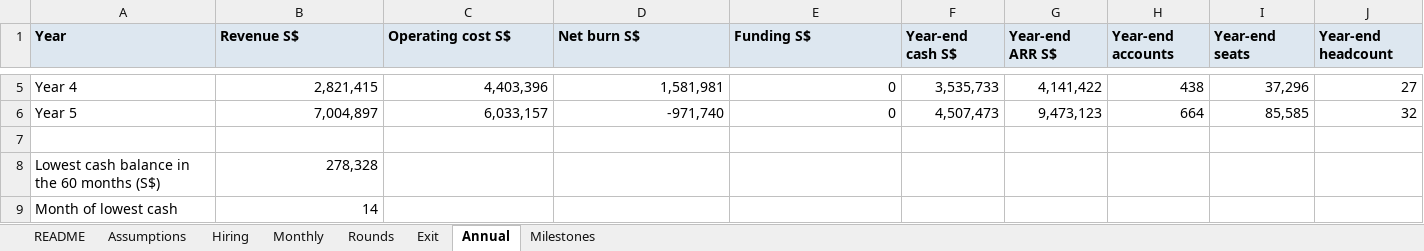
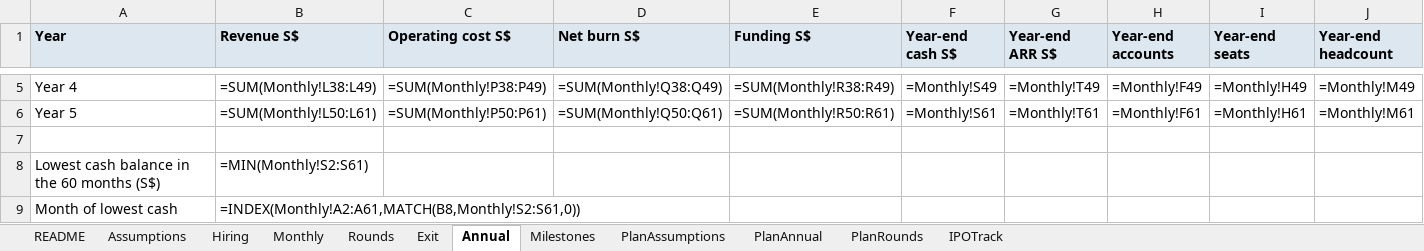
Before and after one commit to shockernburner/Erase-AI, an Excel workbook: docs/pitch/EraseAI_5yr_plan_model.xlsx, sheet Annual, drawn as a sheet; only a part is shown, gaps mark what is left out; values as stored, in another font and other column widths than the file's, no borders; formulas without a stored value are shown as written; the diff covers the shown part only; the diff names each change by its address in the sheet, - before the commit and + after, or states it on an @@ line.

```diff
--- a/docs/pitch/EraseAI_5yr_plan_model.xlsx (sheet Annual)
+++ b/docs/pitch/EraseAI_5yr_plan_model.xlsx (sheet Annual)
+sheet tab: PlanAssumptions
+sheet tab: PlanAnnual
+sheet tab: PlanRounds
+sheet tab: IPOTrack
-B5 (Revenue S$): 2,821,415
+B5 (Revenue S$): =SUM(Monthly!L38:L49)
-C5 (Operating cost S$): 4,403,396
+C5 (Operating cost S$): =SUM(Monthly!P38:P49)
-D5 (Net burn S$): 1,581,981
+D5 (Net burn S$): =SUM(Monthly!Q38:Q49)
-E5 (Funding S$): 0
+E5 (Funding S$): =SUM(Monthly!R38:R49)
-F5 (Year-end cash S$): 3,535,733
+F5 (Year-end cash S$): =Monthly!S49
-G5 (Year-end ARR S$): 4,141,422
+G5 (Year-end ARR S$): =Monthly!T49
-H5 (Year-end accounts): 438
+H5 (Year-end accounts): =Monthly!F49
-I5 (Year-end seats): 37,296
+I5 (Year-end seats): =Monthly!H49
-J5 (Year-end headcount): 27
+J5 (Year-end headcount): =Monthly!M49
-B6 (Revenue S$): 7,004,897
+B6 (Revenue S$): =SUM(Monthly!L50:L61)
-C6 (Operating cost S$): 6,033,157
+C6 (Operating cost S$): =SUM(Monthly!P50:P61)
-D6 (Net burn S$): -971,740
+D6 (Net burn S$): =SUM(Monthly!Q50:Q61)
-E6 (Funding S$): 0
+E6 (Funding S$): =SUM(Monthly!R50:R61)
-F6 (Year-end cash S$): 4,507,473
+F6 (Year-end cash S$): =Monthly!S61
-G6 (Year-end ARR S$): 9,473,123
+G6 (Year-end ARR S$): =Monthly!T61
-H6 (Year-end accounts): 664
+H6 (Year-end accounts): =Monthly!F61
-I6 (Year-end seats): 85,585
+I6 (Year-end seats): =Monthly!H61
-J6 (Year-end headcount): 32
+J6 (Year-end headcount): =Monthly!M61
-B8 (Revenue S$): 278,328
+B8 (Revenue S$): =MIN(Monthly!S2:S61)
-B9 (Revenue S$): 14
+B9 (Revenue S$): =INDEX(Monthly!A2:A61,MATCH(B8,Monthly!S2:S61,0))
```
Also changed, not shown: 27 edited cells elsewhere in this sheet, sheet Monthly, sheet Hiring, sheet Exit, sheet Rounds, sheet Assumptions, 5 other files.
